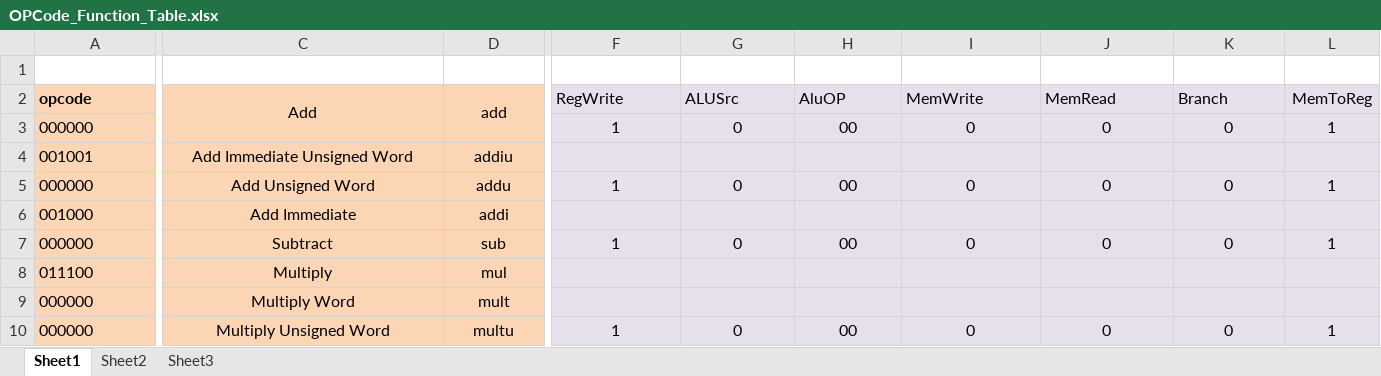
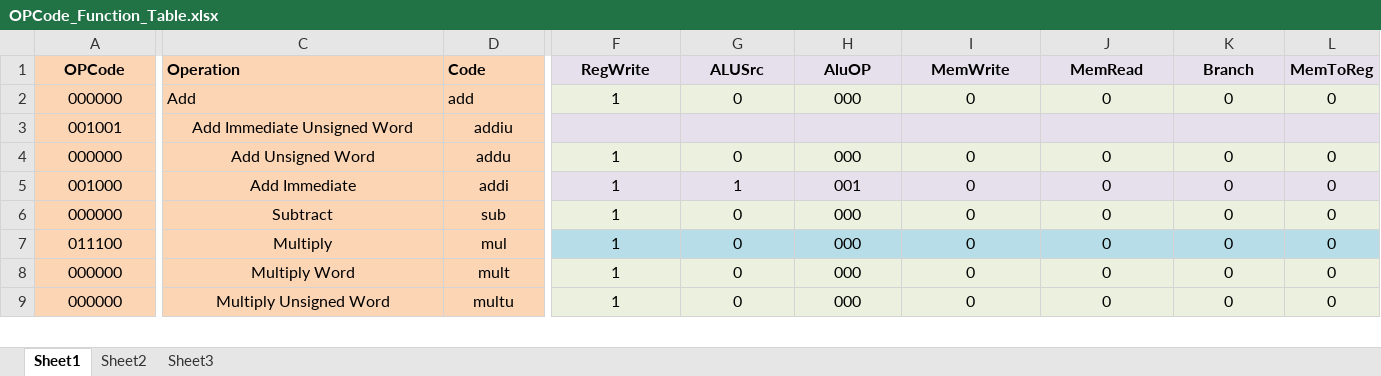
Before and after one commit to arebeil17/PROJECT_LAZARUS, an Excel workbook: OPCode_Function_Table.xlsx, sheet Sheet1, drawn as a sheet; only a part is shown, gaps mark what is left out; values as stored, in another font and other column widths than the file's, no borders; removed rows and columns are numbered as before the commit, all else as after; rows hold the shown columns only; the diff covers the shown part only; the diff names each change by its address in the sheet, - before the commit and + after, or states it on an @@ line.

Commit message:
Updated with More Control Outputs

```diff
--- a/OPCode_Function_Table.xlsx (sheet Sheet1)
+++ b/OPCode_Function_Table.xlsx (sheet Sheet1)
-row 1: (empty)
-A1: opcode
+A1: OPCode
-A1:A9 alignment: left
+A1:A9 alignment: center
-C1: Add
+C1: Operation
-C1:L1 bold: off
+C1:L1 bold: on
-C1:D1 alignment: center
+C1:D1 alignment: left
-C2:C3 merged
-D1: add
+D1: Code
-D2:D3 merged
-F1:K1 alignment: left
+F1:K1 alignment: center
-C2 (Operation): (empty)
+C2 (Operation): Add
-D2 (Code): (empty)
+D2 (Code): add
-H2 (AluOP): 00
+H2 (AluOP): 000
-L2 (MemToReg): 1
+L2 (MemToReg): 0
-H4 (AluOP): 00
+H4 (AluOP): 000
-L4 (MemToReg): 1
+L4 (MemToReg): 0
-F5 (RegWrite): (empty)
+F5 (RegWrite): 1
-G5 (ALUSrc): (empty)
+G5 (ALUSrc): 1
-H5 (AluOP): (empty)
+H5 (AluOP): 001
-I5 (MemWrite): (empty)
+I5 (MemWrite): 0
-J5 (MemRead): (empty)
+J5 (MemRead): 0
-K5 (Branch): (empty)
+K5 (Branch): 0
-L5 (MemToReg): (empty)
+L5 (MemToReg): 0
-H6 (AluOP): 00
+H6 (AluOP): 000
-L6 (MemToReg): 1
+L6 (MemToReg): 0
-F7:L7 fill: #E6E0EC
+F7:L7 fill: #B7DEE8
-F7:F8 (RegWrite): (empty)
+F7:F8 (RegWrite): 1
-G7:G8 (ALUSrc): (empty)
+G7:G8 (ALUSrc): 0
-H7:H8 (AluOP): (empty)
+H7:H8 (AluOP): 000
-I7:I8 (MemWrite): (empty)
+I7:I8 (MemWrite): 0
-J7:J8 (MemRead): (empty)
+J7:J8 (MemRead): 0
-K7:K8 (Branch): (empty)
+K7:K8 (Branch): 0
-L7:L8 (MemToReg): (empty)
+L7:L8 (MemToReg): 0
-H9 (AluOP): 00
+H9 (AluOP): 000
-L9 (MemToReg): 1
+L9 (MemToReg): 0
```
Also changed, not shown: 3 removed rows, 52 edited cells and cell formats elsewhere in this sheet.
